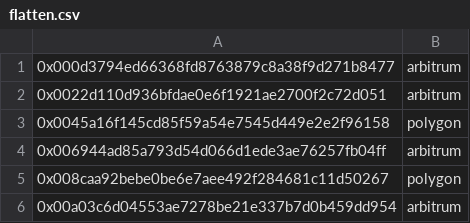
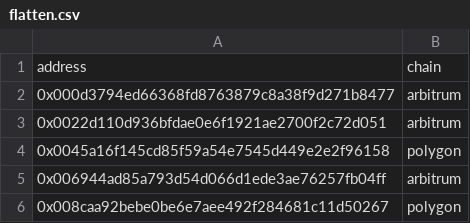
Before and after one commit to ethzoomer/sushi-approvals, a CSV file: flatten/flatten.csv, drawn as a sheet; only a part is shown; the shorter side is filled out with more unchanged rows.

```diff
--- a/flatten/flatten.csv
+++ b/flatten/flatten.csv
@@ -1 +1,2 @@
+address,chain
 0x000d3794ed66368fd8763879c8a38f9d271b8477,arbitrum
```
Also changed, not shown: 1 other file.
